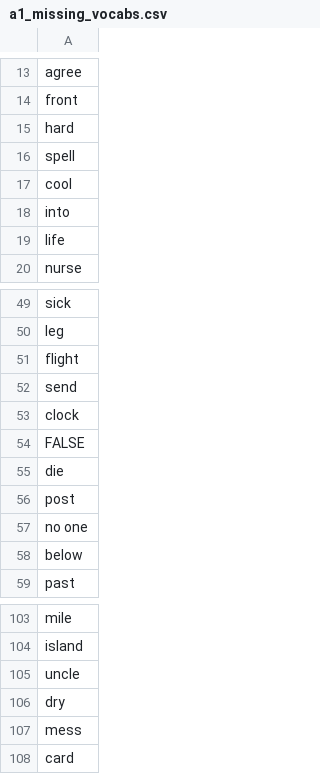
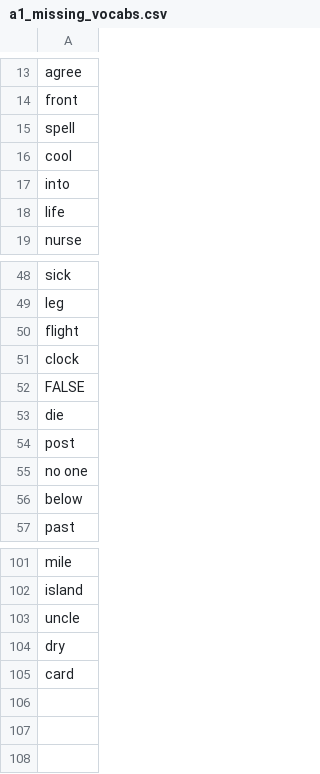
Before and after one commit to mohsenShakiba/Learnup-Data, a CSV file: lessons/a1_missing_vocabs.csv, drawn as a sheet; only a part is shown, gaps mark what is left out.

```diff
--- a/lessons/a1_missing_vocabs.csv
+++ b/lessons/a1_missing_vocabs.csv
@@ -14,3 +14,2 @@ agree
 front
-hard
 spell
@@ -51,3 +50,2 @@ leg
 flight
-send
 clock
@@ -106,3 +104,2 @@ uncle
 dry
-mess
 card
```
Also changed, not shown: lessons/a1_used_vocabs.csv.
